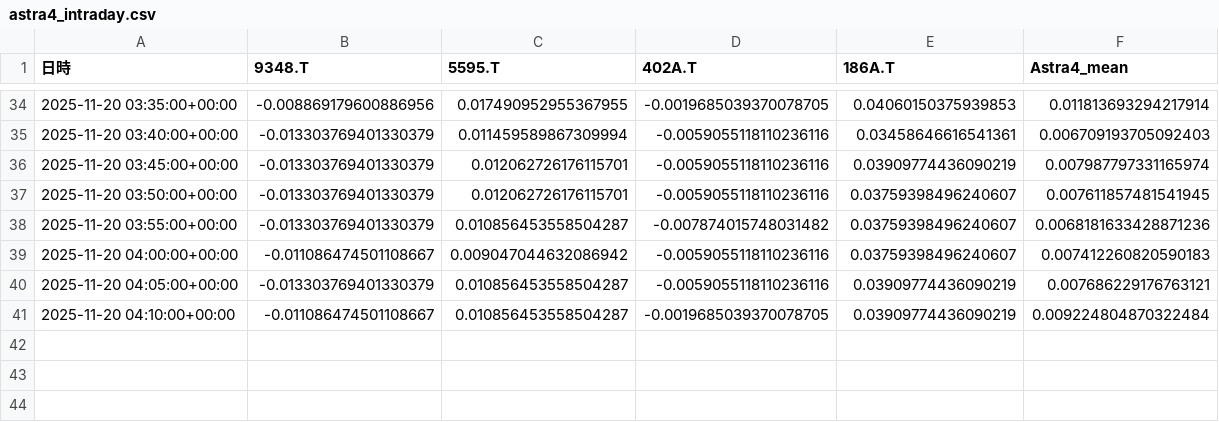
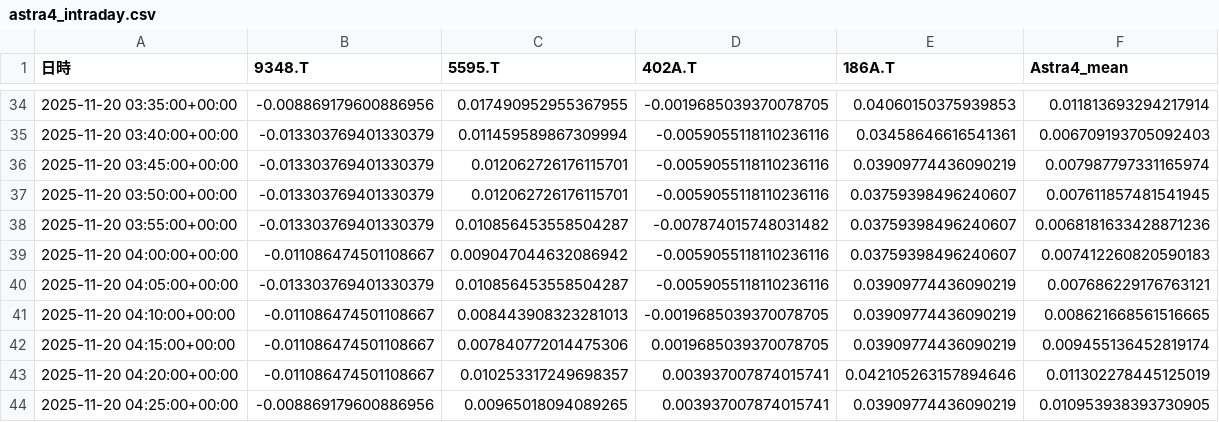
Before and after one commit to SakuraIndex/3_Sakura_Space, a CSV file: docs/outputs/astra4_intraday.csv, drawn as a sheet; only a part is shown, gaps mark what is left out.

```diff
--- a/docs/outputs/astra4_intraday.csv
+++ b/docs/outputs/astra4_intraday.csv
@@ -40,2 +40,5 @@
 2025-11-20 04:05:00+00:00,-0.013303769401330379,0.010856453558504287,-0.0059055118110236116,0.03909774436090219,0.007686229176763121
-2025-11-20 04:10:00+00:00,-0.011086474501108667,0.010856453558504287,-0.0019685039370078705,0.03909774436090219,0.009224804870322484
+2025-11-20 04:10:00+00:00,-0.011086474501108667,0.008443908323281013,-0.0019685039370078705,0.03909774436090219,0.008621668561516665
+2025-11-20 04:15:00+00:00,-0.011086474501108667,0.007840772014475306,0.0019685039370078705,0.03909774436090219,0.009455136452819174
+2025-11-20 04:20:00+00:00,-0.011086474501108667,0.010253317249698357,0.003937007874015741,0.042105263157894646,0.011302278445125019
+2025-11-20 04:25:00+00:00,-0.008869179600886956,0.00965018094089265,0.003937007874015741,0.03909774436090219,0.010953938393730905
```
Also changed, not shown: 2 other files.
